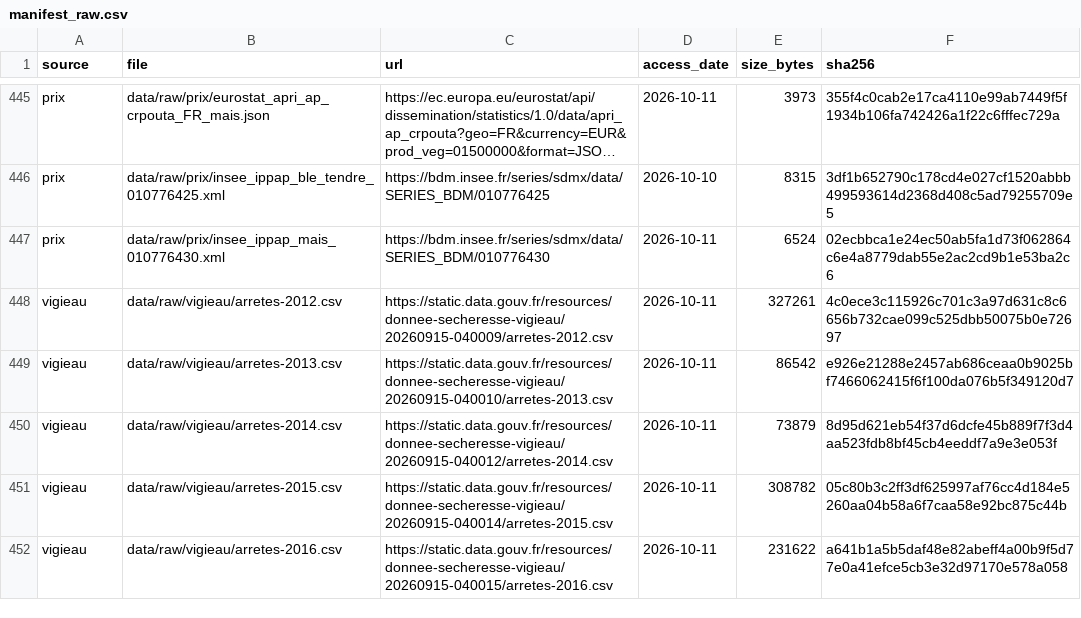
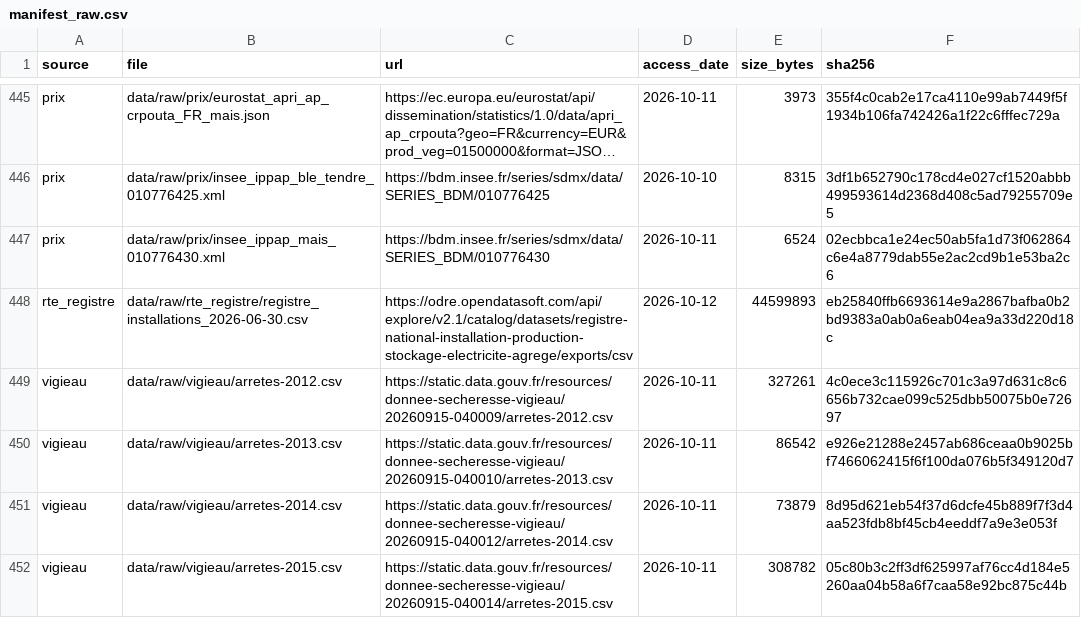
Before and after one commit to maxime2476/Atlas, a CSV file: docs/manifest_raw.csv, drawn as a sheet; only a part is shown, gaps mark what is left out; the shorter side is filled out with more unchanged rows; long unchanged cells end in ….

```diff
--- a/docs/manifest_raw.csv
+++ b/docs/manifest_raw.csv
@@ -447,2 +447,3 @@ prix,data/raw/prix/insee_ippap_ble_tendre_010776425.xml,https://bdm.insee.fr/ser
 prix,data/raw/prix/insee_ippap_mais_010776430.xml,https://bdm.insee.fr/series/sdmx/data/SERIES_BDM/010776430,2026-10-11,6524,02ecbbca1e24ec50ab5fa1d73f062864c6e4a8779dab55e2ac2cd9b1e53ba2c6
+rte_registre,data/raw/rte_registre/registre_installations_2026-06-30.csv,https://odre.opendatasoft.com/api/explore/v2.1/catalog/datasets/registre-national-installation-production-stockage-electricite-agrege/exports/csv,2026-10-12,44599893,eb25840ffb6693614e9a2867bafba0b2bd9383a0ab0a6eab04ea9a33d220d18c
 vigieau,data/raw/vigieau/arretes-2012.csv,https://static.data.gouv.fr/resources/donnee-secheresse-vigieau/20260915-040009/arretes-2012.csv,2026-10-11,327261,4c0ece3c115926c701c3a97d631c8c6656b732cae099c525dbb50075b0e72697
```
Also changed, not shown: reports/tables/phase4bis_q1_revue_intervalles.csv, 48 other files.
